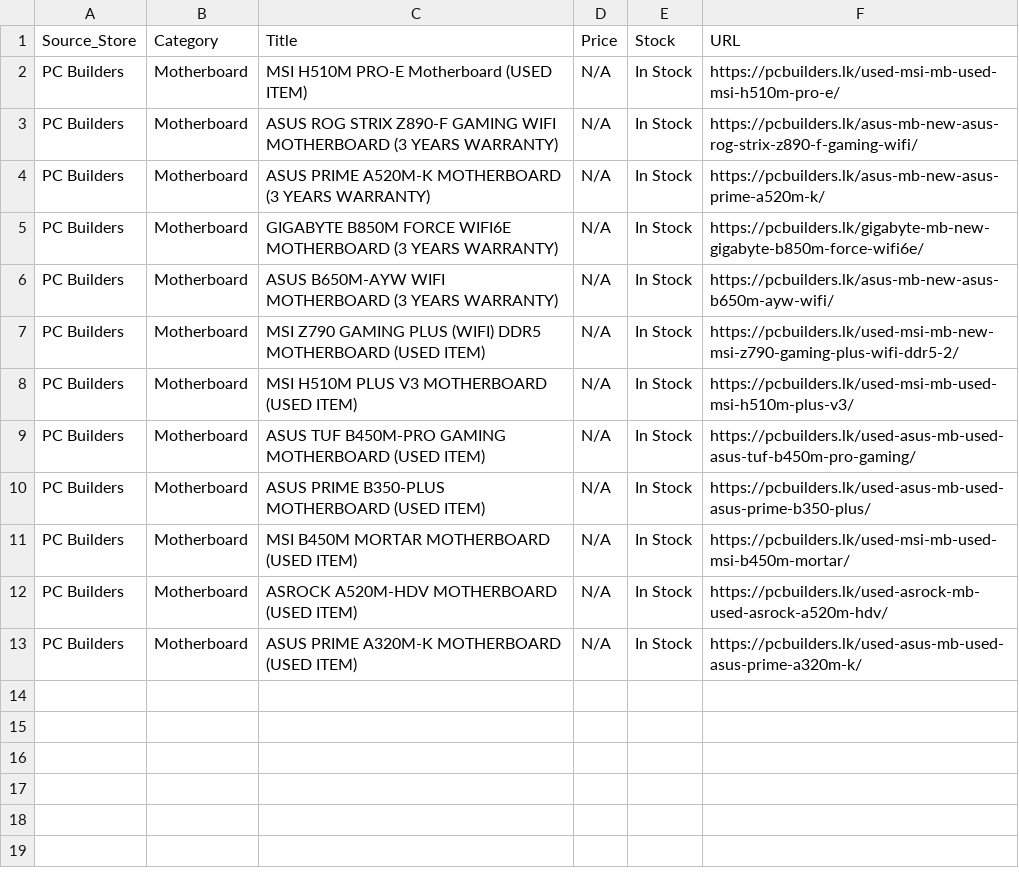
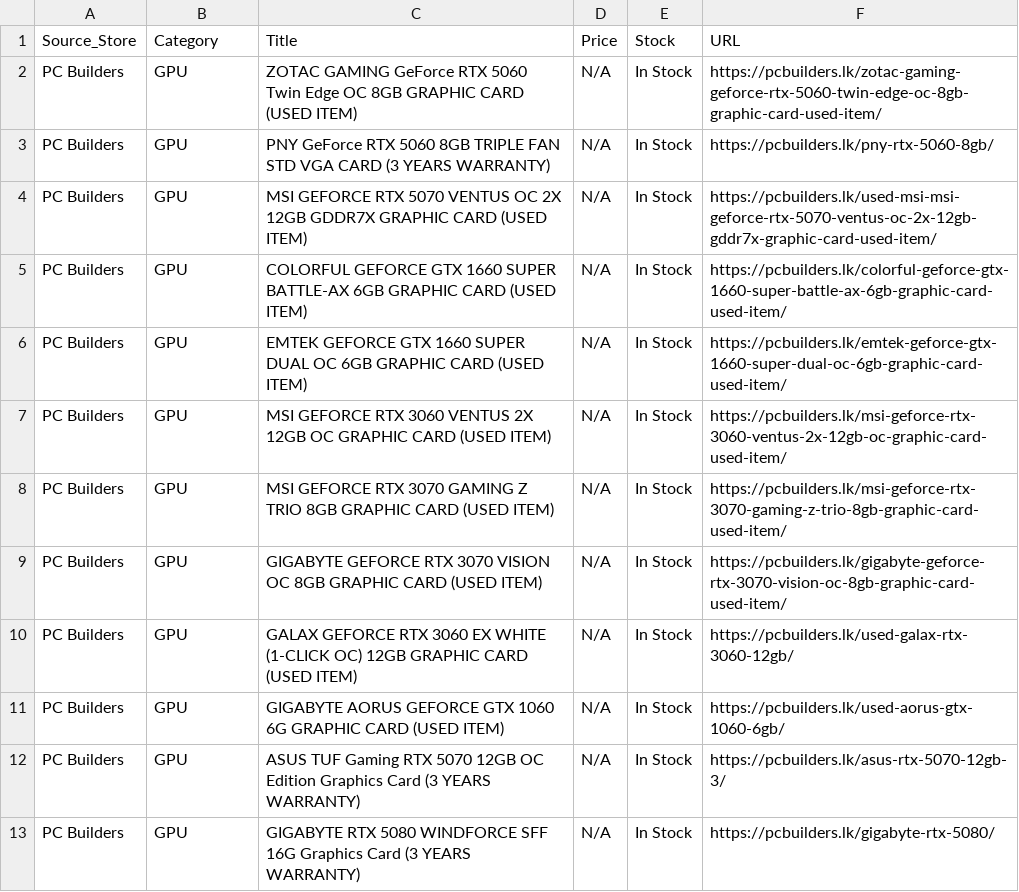
Before and after one commit to ChalanaDilshan/rig-recon, a CSV file: data/raw/pc_builders_all_products.csv, drawn as a sheet.

```diff
--- a/data/raw/pc_builders_all_products.csv
+++ b/data/raw/pc_builders_all_products.csv
@@ -1,13 +1,13 @@
 Source_Store,Category,Title,Price,Stock,URL
-PC Builders,Motherboard,MSI H510M PRO-E Motherboard (USED ITEM),N/A,In Stock,https://pcbuilders.lk/used-msi-mb-used-msi-h510m-pro-e/
-PC Builders,Motherboard,ASUS ROG STRIX Z890-F GAMING WIFI MOTHERBOARD (3 YEARS WARRANTY),N/A,In Stock,https://pcbuilders.lk/asus-mb-new-asus-rog-strix-z890-f-gaming-wifi/
-PC Builders,Motherboard,ASUS PRIME A520M-K MOTHERBOARD (3 YEARS WARRANTY),N/A,In Stock,https://pcbuilders.lk/asus-mb-new-asus-prime-a520m-k/
-PC Builders,Motherboard,GIGABYTE B850M FORCE WIFI6E MOTHERBOARD (3 YEARS WARRANTY),N/A,In Stock,https://pcbuilders.lk/gigabyte-mb-new-gigabyte-b850m-force-wifi6e/
-PC Builders,Motherboard,ASUS B650M-AYW WIFI MOTHERBOARD (3 YEARS WARRANTY),N/A,In Stock,https://pcbuilders.lk/asus-mb-new-asus-b650m-ayw-wifi/
-PC Builders,Motherboard,MSI Z790 GAMING PLUS (WIFI) DDR5 MOTHERBOARD (USED ITEM),N/A,In Stock,https://pcbuilders.lk/used-msi-mb-new-msi-z790-gaming-plus-wifi-ddr5-2/
-PC Builders,Motherboard,MSI H510M PLUS V3 MOTHERBOARD (USED ITEM),N/A,In Stock,https://pcbuilders.lk/used-msi-mb-used-msi-h510m-plus-v3/
-PC Builders,Motherboard,ASUS TUF B450M-PRO GAMING MOTHERBOARD (USED ITEM),N/A,In Stock,https://pcbuilders.lk/used-asus-mb-used-asus-tuf-b450m-pro-gaming/
-PC Builders,Motherboard,ASUS PRIME B350-PLUS MOTHERBOARD (USED ITEM),N/A,In Stock,https://pcbuilders.lk/used-asus-mb-used-asus-prime-b350-plus/
-PC Builders,Motherboard,MSI B450M MORTAR MOTHERBOARD (USED ITEM),N/A,In Stock,https://pcbuilders.lk/used-msi-mb-used-msi-b450m-mortar/
-PC Builders,Motherboard,ASROCK A520M-HDV MOTHERBOARD (USED ITEM),N/A,In Stock,https://pcbuilders.lk/used-asrock-mb-used-asrock-a520m-hdv/
-PC Builders,Motherboard,ASUS PRIME A320M-K MOTHERBOARD (USED ITEM),N/A,In Stock,https://pcbuilders.lk/used-asus-mb-used-asus-prime-a320m-k/
+PC Builders,GPU,ZOTAC GAMING GeForce RTX 5060 Twin Edge OC 8GB GRAPHIC CARD (USED ITEM),N/A,In Stock,https://pcbuilders.lk/zotac-gaming-geforce-rtx-5060-twin-edge-oc-8gb-graphic-card-used-item/
+PC Builders,GPU,PNY GeForce RTX 5060 8GB TRIPLE FAN STD VGA CARD (3 YEARS WARRANTY),N/A,In Stock,https://pcbuilders.lk/pny-rtx-5060-8gb/
+PC Builders,GPU,MSI GEFORCE RTX 5070 VENTUS OC 2X 12GB GDDR7X GRAPHIC CARD (USED ITEM),N/A,In Stock,https://pcbuilders.lk/used-msi-msi-geforce-rtx-5070-ventus-oc-2x-12gb-gddr7x-graphic-card-used-item/
+PC Builders,GPU,COLORFUL GEFORCE GTX 1660 SUPER BATTLE-AX 6GB GRAPHIC CARD (USED ITEM),N/A,In Stock,https://pcbuilders.lk/colorful-geforce-gtx-1660-super-battle-ax-6gb-graphic-card-used-item/
+PC Builders,GPU,EMTEK GEFORCE GTX 1660 SUPER DUAL OC 6GB GRAPHIC CARD (USED ITEM),N/A,In Stock,https://pcbuilders.lk/emtek-geforce-gtx-1660-super-dual-oc-6gb-graphic-card-used-item/
+PC Builders,GPU,MSI GEFORCE RTX 3060 VENTUS 2X 12GB OC GRAPHIC CARD (USED ITEM),N/A,In Stock,https://pcbuilders.lk/msi-geforce-rtx-3060-ventus-2x-12gb-oc-graphic-card-used-item/
+PC Builders,GPU,MSI GEFORCE RTX 3070 GAMING Z TRIO 8GB GRAPHIC CARD (USED ITEM),N/A,In Stock,https://pcbuilders.lk/msi-geforce-rtx-3070-gaming-z-trio-8gb-graphic-card-used-item/
+PC Builders,GPU,GIGABYTE GEFORCE RTX 3070 VISION OC 8GB GRAPHIC CARD (USED ITEM),N/A,In Stock,https://pcbuilders.lk/gigabyte-geforce-rtx-3070-vision-oc-8gb-graphic-card-used-item/
+PC Builders,GPU,GALAX GEFORCE RTX 3060 EX WHITE (1-CLICK OC) 12GB GRAPHIC CARD (USED ITEM),N/A,In Stock,https://pcbuilders.lk/used-galax-rtx-3060-12gb/
+PC Builders,GPU,GIGABYTE AORUS GEFORCE GTX 1060 6G GRAPHIC CARD (USED ITEM),N/A,In Stock,https://pcbuilders.lk/used-aorus-gtx-1060-6gb/
+PC Builders,GPU,ASUS TUF Gaming RTX 5070 12GB OC Edition Graphics Card (3 YEARS WARRANTY),N/A,In Stock,https://pcbuilders.lk/asus-rtx-5070-12gb-3/
+PC Builders,GPU,GIGABYTE RTX 5080 WINDFORCE SFF 16G Graphics Card (3 YEARS WARRANTY),N/A,In Stock,https://pcbuilders.lk/gigabyte-rtx-5080/
```
Also changed, not shown: data/raw/game_street_all_products.csv, data/raw/nanotek_all_products.csv, 5 other files.
